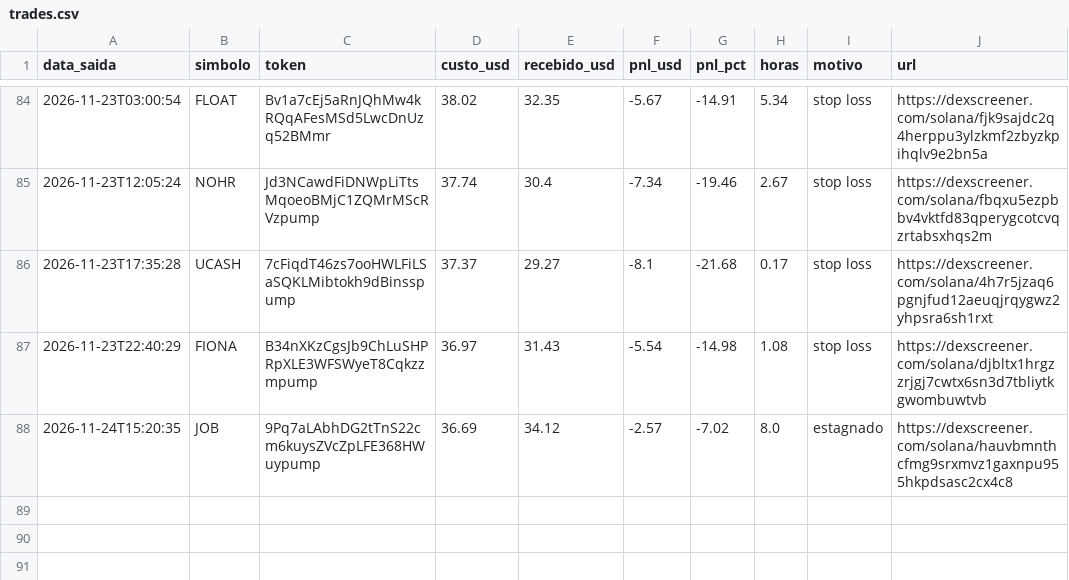
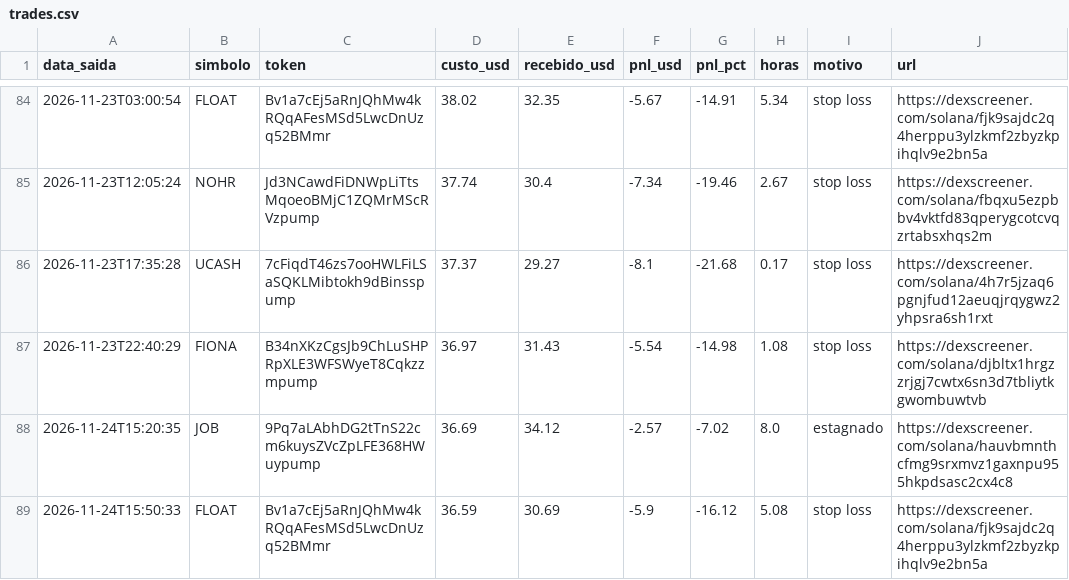
Before and after one commit to Herlms/bot-memecoins, a CSV file: trades.csv, drawn as a sheet; only a part is shown, gaps mark what is left out.

```diff
--- a/trades.csv
+++ b/trades.csv
@@ -88 +88,2 @@ data_saida,simbolo,token,custo_usd,recebido_usd,pnl_usd,pnl_pct,horas,motivo,url
 2026-11-24T15:20:35,JOB,9Pq7aLAbhDG2tTnS22cm6kuysZVcZpLFE368HWuypump,36.69,34.12,-2.57,-7.02,8.0,estagnado,https://dexscreener.com/solana/hauvbmnthcfmg9srxmvz1gaxnpu955hkpdsasc2cx4c8
+2026-11-24T15:50:33,FLOAT,Bv1a7cEj5aRnJQhMw4kRQqAFesMSd5LwcDnUzq52BMmr,36.59,30.69,-5.9,-16.12,5.08,stop loss,https://dexscreener.com/solana/fjk9sajdc2q4herppu3ylzkmf2zbyzkpihqlv9e2bn5a
```
Also changed, not shown: 3 other files.
